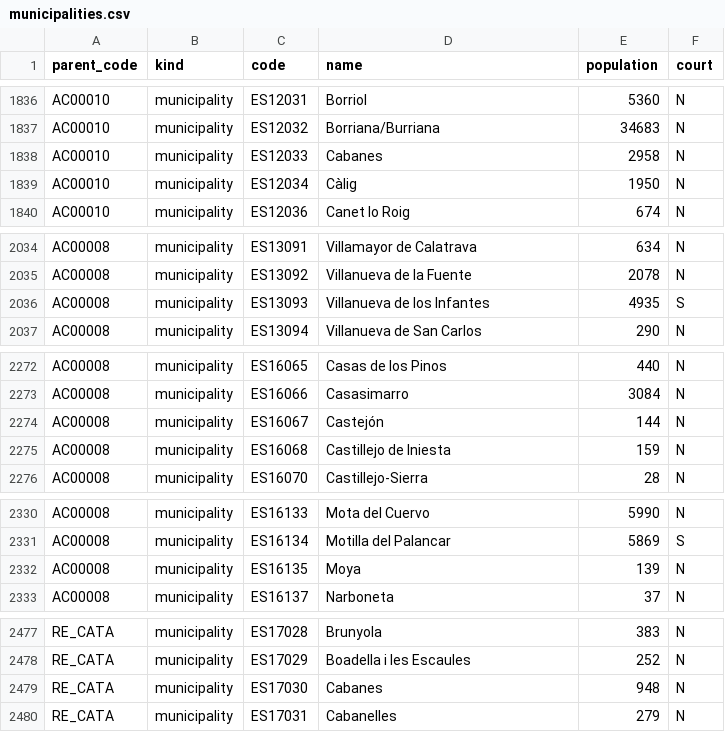
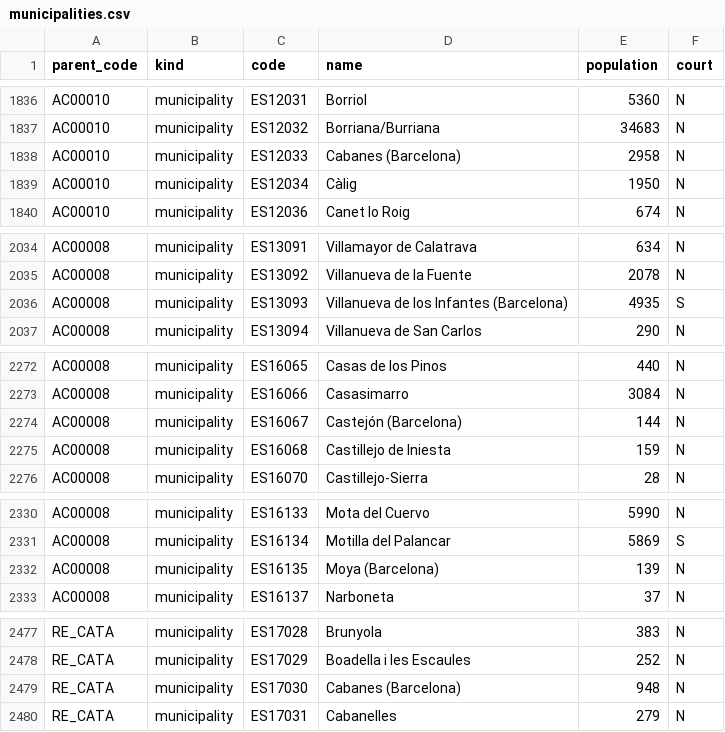
Before and after one commit to AlvaroMaceda/calculadora-judicial, a CSV file: data/municipalities.csv, drawn as a sheet; only a part is shown, gaps mark what is left out; the diff covers the shown part only.

```diff
--- a/data/municipalities.csv
+++ b/data/municipalities.csv
@@ -1837,3 +1837,3 @@ AC00010,municipality,ES12031,Borriol,5360,N
 AC00010,municipality,ES12032,Borriana/Burriana,34683,N
-AC00010,municipality,ES12033,Cabanes,2958,N
+AC00010,municipality,ES12033,Cabanes (Barcelona),2958,N
 AC00010,municipality,ES12034,Càlig,1950,N
@@ -2035,3 +2035,3 @@ AC00008,municipality,ES13091,Villamayor de Calatrava,634,N
 AC00008,municipality,ES13092,Villanueva de la Fuente,2078,N
-AC00008,municipality,ES13093,Villanueva de los Infantes,4935,S
+AC00008,municipality,ES13093,Villanueva de los Infantes (Barcelona),4935,S
 AC00008,municipality,ES13094,Villanueva de San Carlos,290,N
@@ -2273,3 +2273,3 @@ AC00008,municipality,ES16065,Casas de los Pinos,440,N
 AC00008,municipality,ES16066,Casasimarro,3084,N
-AC00008,municipality,ES16067,Castejón,144,N
+AC00008,municipality,ES16067,Castejón (Barcelona),144,N
 AC00008,municipality,ES16068,Castillejo de Iniesta,159,N
@@ -2331,3 +2331,3 @@ AC00008,municipality,ES16133,Mota del Cuervo,5990,N
 AC00008,municipality,ES16134,Motilla del Palancar,5869,S
-AC00008,municipality,ES16135,Moya,139,N
+AC00008,municipality,ES16135,Moya (Barcelona),139,N
 AC00008,municipality,ES16137,Narboneta,37,N
@@ -2478,3 +2478,3 @@ RE_CATA,municipality,ES17028,Brunyola,383,N
 RE_CATA,municipality,ES17029,Boadella i les Escaules,252,N
-RE_CATA,municipality,ES17030,Cabanes,948,N
+RE_CATA,municipality,ES17030,Cabanes (Barcelona),948,N
 RE_CATA,municipality,ES17031,Cabanelles,279,N
```
Also changed, not shown: 29 edited cells elsewhere in this file, 1 other file.
